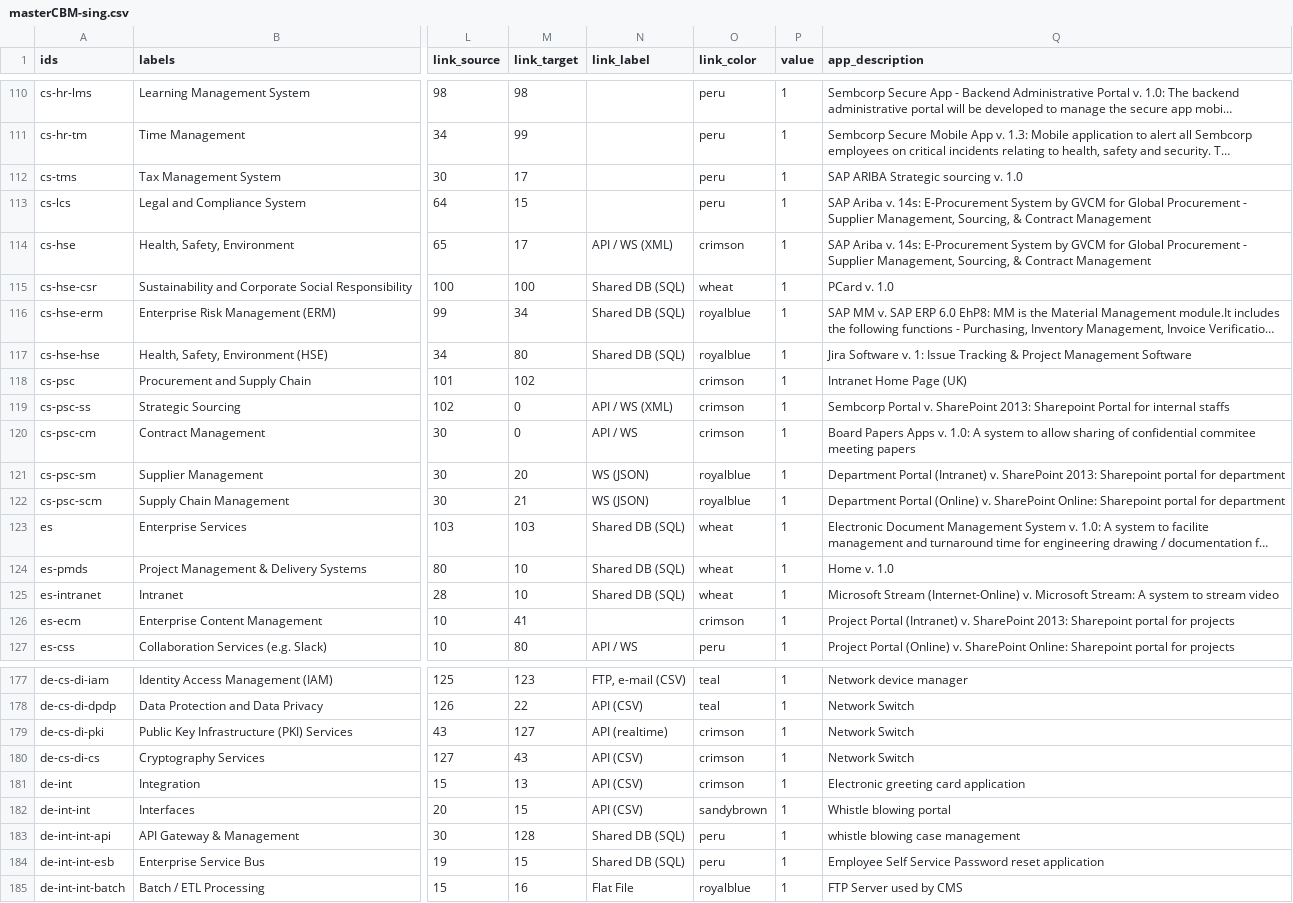
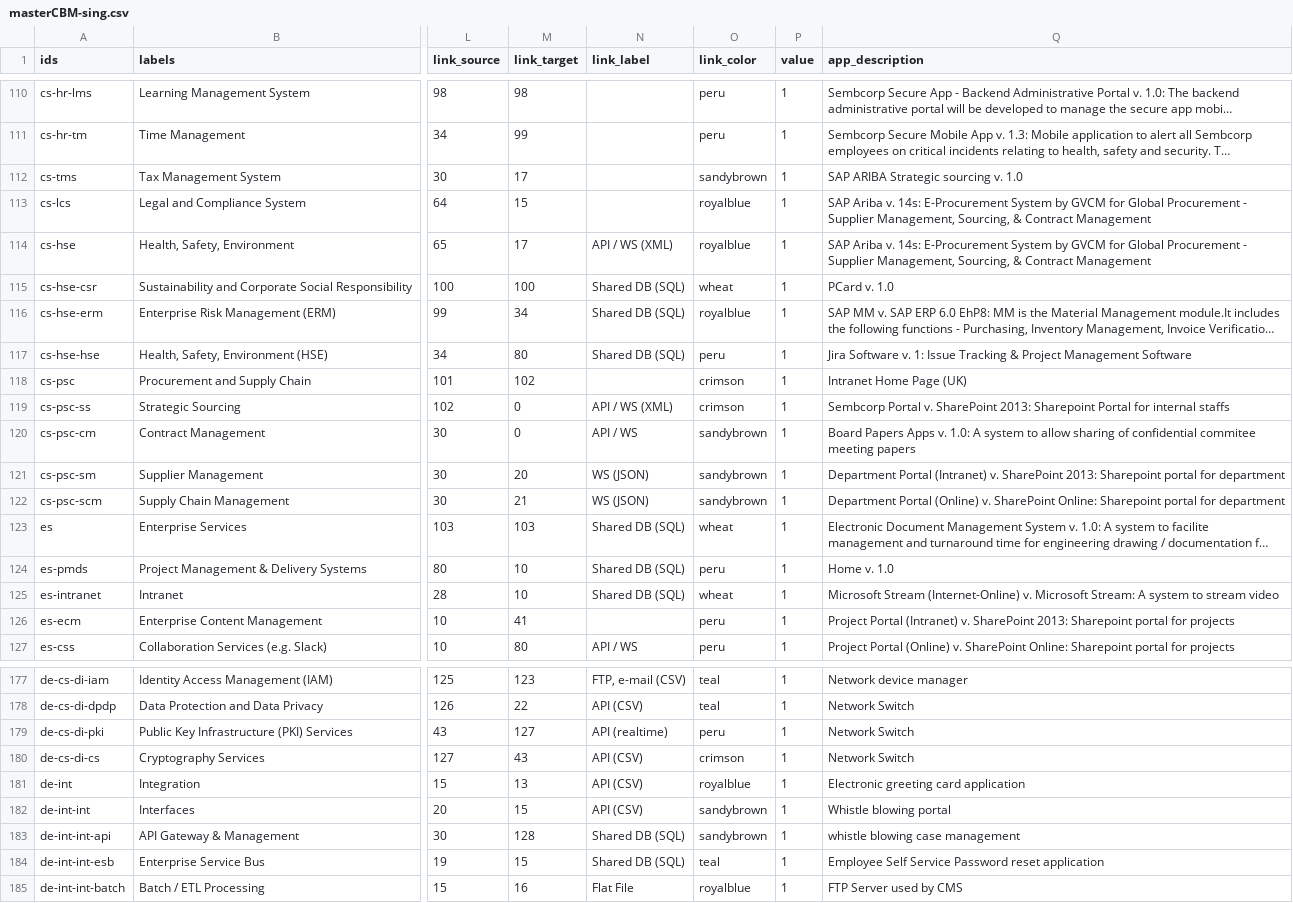
Before and after one commit to nbhogal/testJson, a CSV file: masterCBM-sing.csv, drawn as a sheet; only a part is shown, gaps mark what is left out; long unchanged cells end in …; the diff covers the shown part only; the diff names each change by its address in the sheet, - before the commit and + after, or states it on an @@ line.

```diff
--- a/masterCBM-sing.csv
+++ b/masterCBM-sing.csv
-O112 (link_color): peru
+O112 (link_color): sandybrown
-O113 (link_color): peru
+O113 (link_color): royalblue
-O114 (link_color): crimson
+O114 (link_color): royalblue
-O117 (link_color): royalblue
+O117 (link_color): peru
-O120 (link_color): crimson
+O120 (link_color): sandybrown
-O121:O122 (link_color): royalblue
+O121:O122 (link_color): sandybrown
-O124 (link_color): wheat
+O124 (link_color): peru
-O126 (link_color): crimson
+O126 (link_color): peru
-O179 (link_color): crimson
+O179 (link_color): peru
-O181 (link_color): crimson
+O181 (link_color): royalblue
-O183 (link_color): peru
+O183 (link_color): sandybrown
-O184 (link_color): peru
+O184 (link_color): teal
```
Also changed, not shown: 39 edited cells elsewhere in this file.
